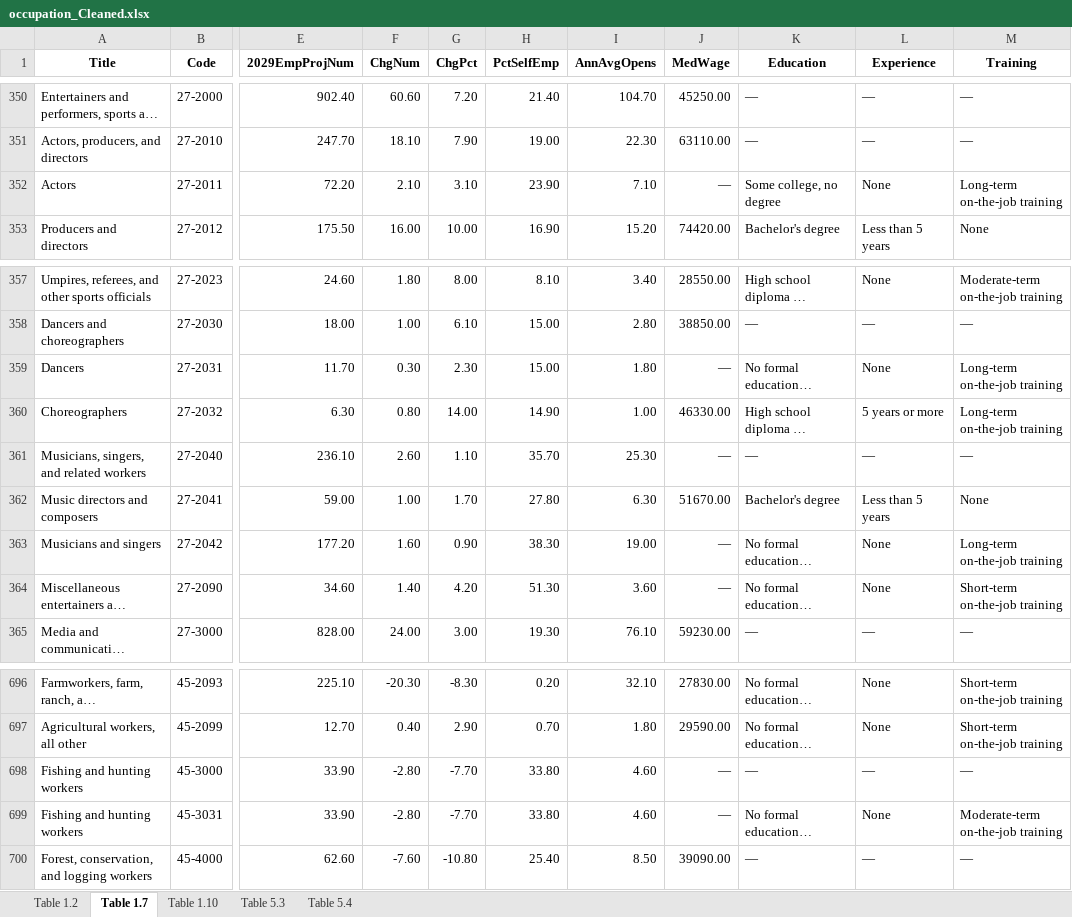
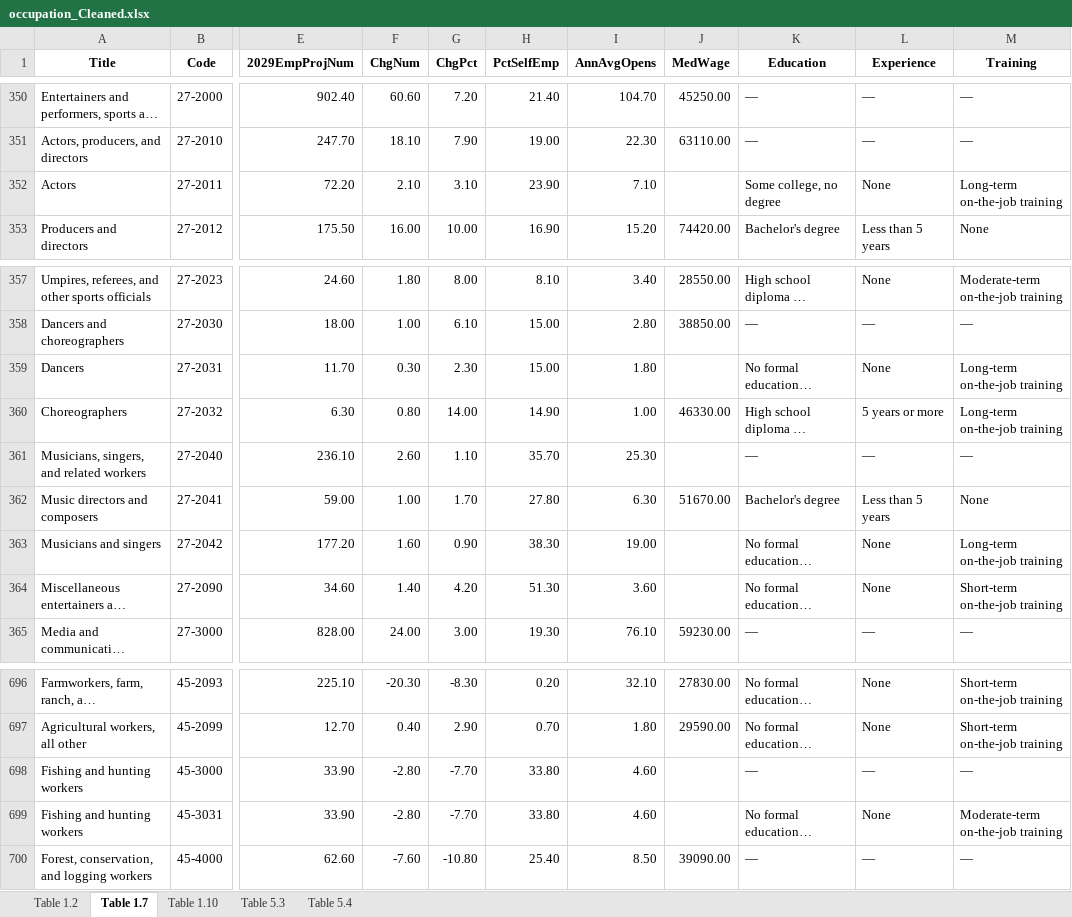
Before and after one commit to kevren22/Occudocs, an Excel workbook: occupation_Cleaned.xlsx, sheet Table 1.7, drawn as a sheet; only a part is shown, gaps mark what is left out; long unchanged cells end in …; values as stored, in another font and other column widths than the file's, no borders; the diff names each change by its address in the sheet, - before the commit and + after, or states it on an @@ line.

Commit message:
remove hypens from medwage column, refine filtering, start categories code

```diff
--- a/occupation_Cleaned.xlsx (sheet Table 1.7)
+++ b/occupation_Cleaned.xlsx (sheet Table 1.7)
-J352 (MedWage): —
+J352 (MedWage): (empty)
-J359 (MedWage): —
+J359 (MedWage): (empty)
-J361 (MedWage): —
+J361 (MedWage): (empty)
-J363:J364 (MedWage): —
+J363:J364 (MedWage): (empty)
-J698:J699 (MedWage): —
+J698:J699 (MedWage): (empty)
```
Also changed, not shown: 2 other files.
